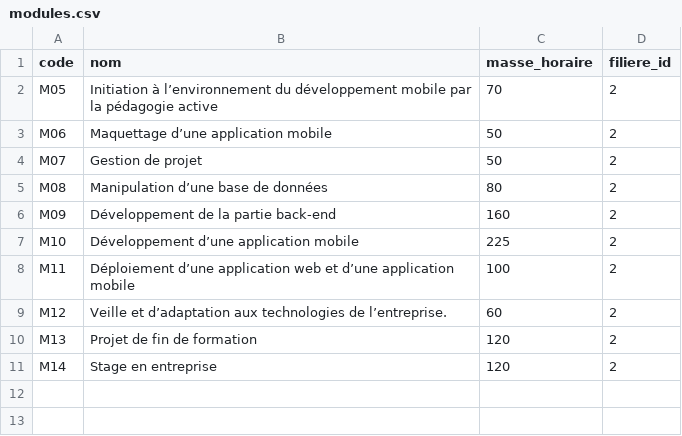
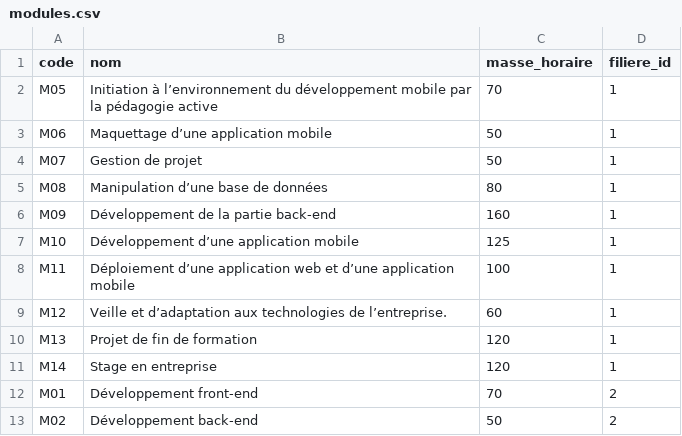
Before and after one commit to solicode-lms/app, a CSV file: modules/PkgFormation/Database/data/modules.csv, drawn as a sheet.

```diff
--- a/modules/PkgFormation/Database/data/modules.csv
+++ b/modules/PkgFormation/Database/data/modules.csv
@@ -1,11 +1,13 @@
 code,nom,masse_horaire,filiere_id
-M05,"Initiation à l’environnement du développement mobile par la pédagogie active",70,2
-M06,"Maquettage d’une application mobile",50,2
-M07,"Gestion de projet",50,2
-M08,"Manipulation d’une base de données",80,2
-M09,"Développement de la partie back-end",160,2
-M10,"Développement d’une application mobile",225,2
-M11,"Déploiement d’une application web et d’une application mobile",100,2
-M12,"Veille et d’adaptation aux technologies de l’entreprise.",60,2
-M13,"Projet de fin de formation",120,2
-M14,"Stage en entreprise",120,2
+M05,"Initiation à l’environnement du développement mobile par la pédagogie active",70,1
+M06,"Maquettage d’une application mobile",50,1
+M07,"Gestion de projet",50,1
+M08,"Manipulation d’une base de données",80,1
+M09,"Développement de la partie back-end",160,1
+M10,"Développement d’une application mobile",125,1
+M11,"Déploiement d’une application web et d’une application mobile",100,1
+M12,"Veille et d’adaptation aux technologies de l’entreprise.",60,1
+M13,"Projet de fin de formation",120,1
+M14,"Stage en entreprise",120,1
+M01,"Développement front-end",70,2
+M02,"Développement back-end",50,2
```
Also changed, not shown: modules/PkgCompetences/Database/data/competences.csv, 44 other files.
